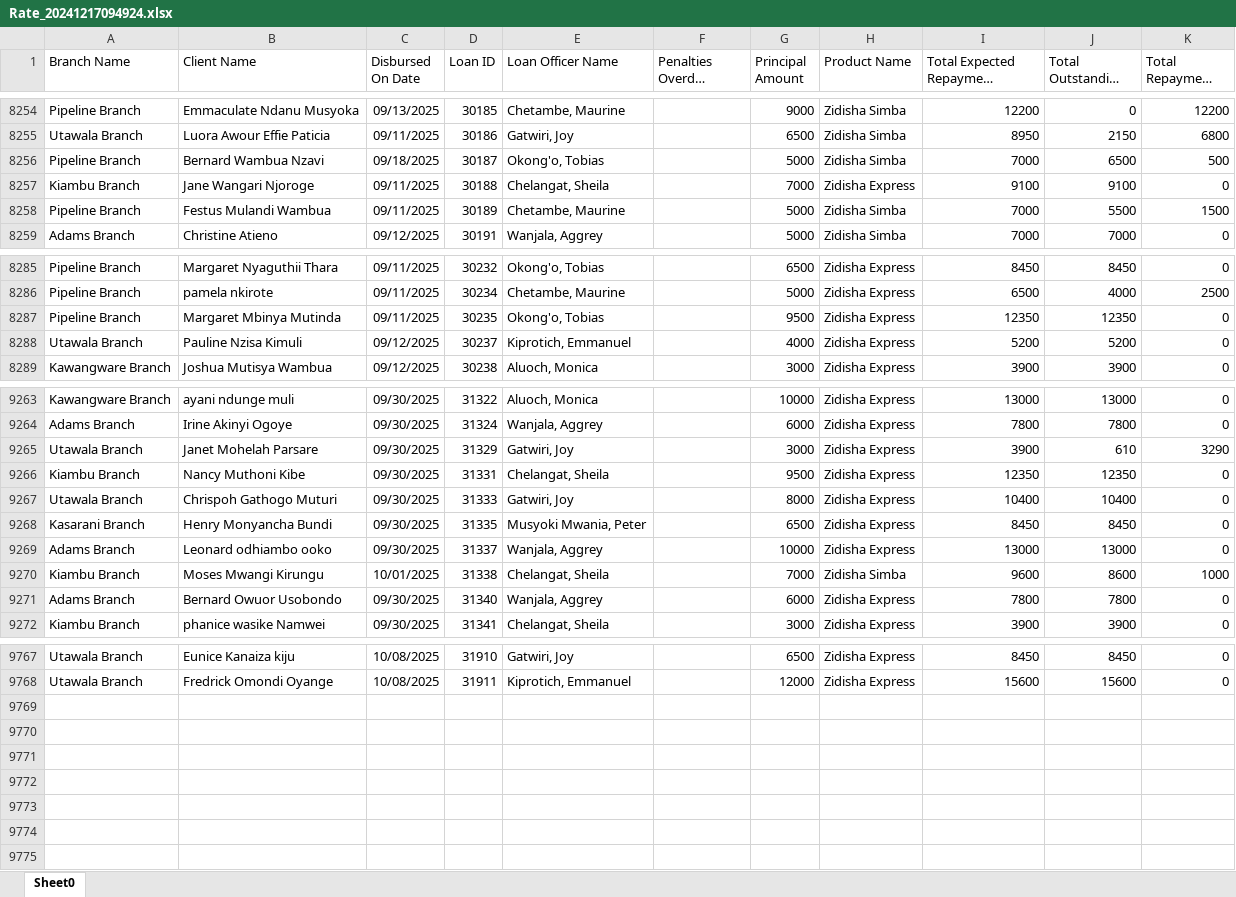
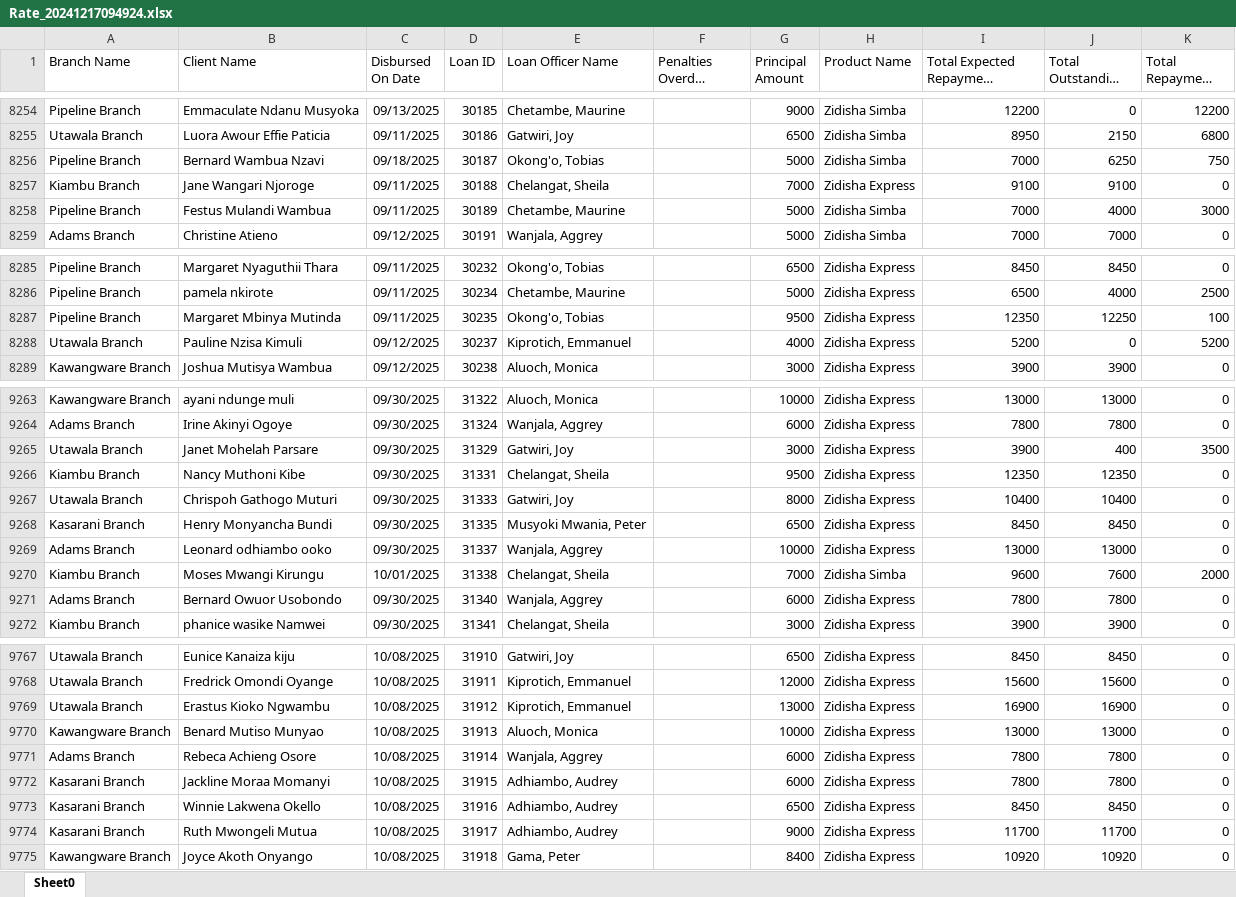
Before and after one commit to Phoenix-Capital/zidisha-monitor, an Excel workbook: Rate_20241217094924.xlsx, sheet Sheet0, drawn as a sheet; only a part is shown, gaps mark what is left out; long unchanged cells end in …; values as stored, in another font and other column widths than the file's, no borders; the diff covers the shown part only; the diff names each change by its address in the sheet, - before the commit and + after, or states it on an @@ line.

Commit message:
Wednesday Morning

```diff
--- a/Rate_20241217094924.xlsx (sheet Sheet0)
+++ b/Rate_20241217094924.xlsx (sheet Sheet0)
-J8256 (Total Outstanding Derived): 6500
+J8256 (Total Outstanding Derived): 6250
-K8256 (Total Repayment Derived): 500
+K8256 (Total Repayment Derived): 750
-J8258 (Total Outstanding Derived): 5500
+J8258 (Total Outstanding Derived): 4000
-K8258 (Total Repayment Derived): 1500
+K8258 (Total Repayment Derived): 3000
-J8287 (Total Outstanding Derived): 12350
+J8287 (Total Outstanding Derived): 12250
-K8287 (Total Repayment Derived): 0
+K8287 (Total Repayment Derived): 100
-J8288 (Total Outstanding Derived): 5200
+J8288 (Total Outstanding Derived): 0
-K8288 (Total Repayment Derived): 0
+K8288 (Total Repayment Derived): 5200
-J9265 (Total Outstanding Derived): 610
+J9265 (Total Outstanding Derived): 400
-K9265 (Total Repayment Derived): 3290
+K9265 (Total Repayment Derived): 3500
-J9270 (Total Outstanding Derived): 8600
+J9270 (Total Outstanding Derived): 7600
-K9270 (Total Repayment Derived): 1000
+K9270 (Total Repayment Derived): 2000
+row 9769: Utawala Branch | Erastus Kioko Ngwambu | 10/08/2025 | 31912 | Kiprotich, Emmanuel |  | 13000 | Zidisha Express | 16900 | 16900 | 0
+row 9770: Kawangware Branch | Benard Mutiso Munyao | 10/08/2025 | 31913 | Aluoch, Monica |  | 10000 | Zidisha Express | 13000 | 13000 | 0
+row 9771: Adams Branch | Rebeca Achieng Osore | 10/08/2025 | 31914 | Wanjala, Aggrey |  | 6000 | Zidisha Express | 7800 | 7800 | 0
+row 9772: Kasarani Branch | Jackline Moraa Momanyi | 10/08/2025 | 31915 | Adhiambo, Audrey |  | 6000 | Zidisha Express | 7800 | 7800 | 0
+row 9773: Kasarani Branch | Winnie Lakwena Okello | 10/08/2025 | 31916 | Adhiambo, Audrey |  | 6500 | Zidisha Express | 8450 | 8450 | 0
+row 9774: Kasarani Branch | Ruth Mwongeli Mutua | 10/08/2025 | 31917 | Adhiambo, Audrey |  | 9000 | Zidisha Express | 11700 | 11700 | 0
+row 9775: Kawangware Branch | Joyce Akoth Onyango | 10/08/2025 | 31918 | Gama, Peter |  | 8400 | Zidisha Express | 10920 | 10920 | 0
```
Also changed, not shown: 72 edited cells elsewhere in this sheet.
